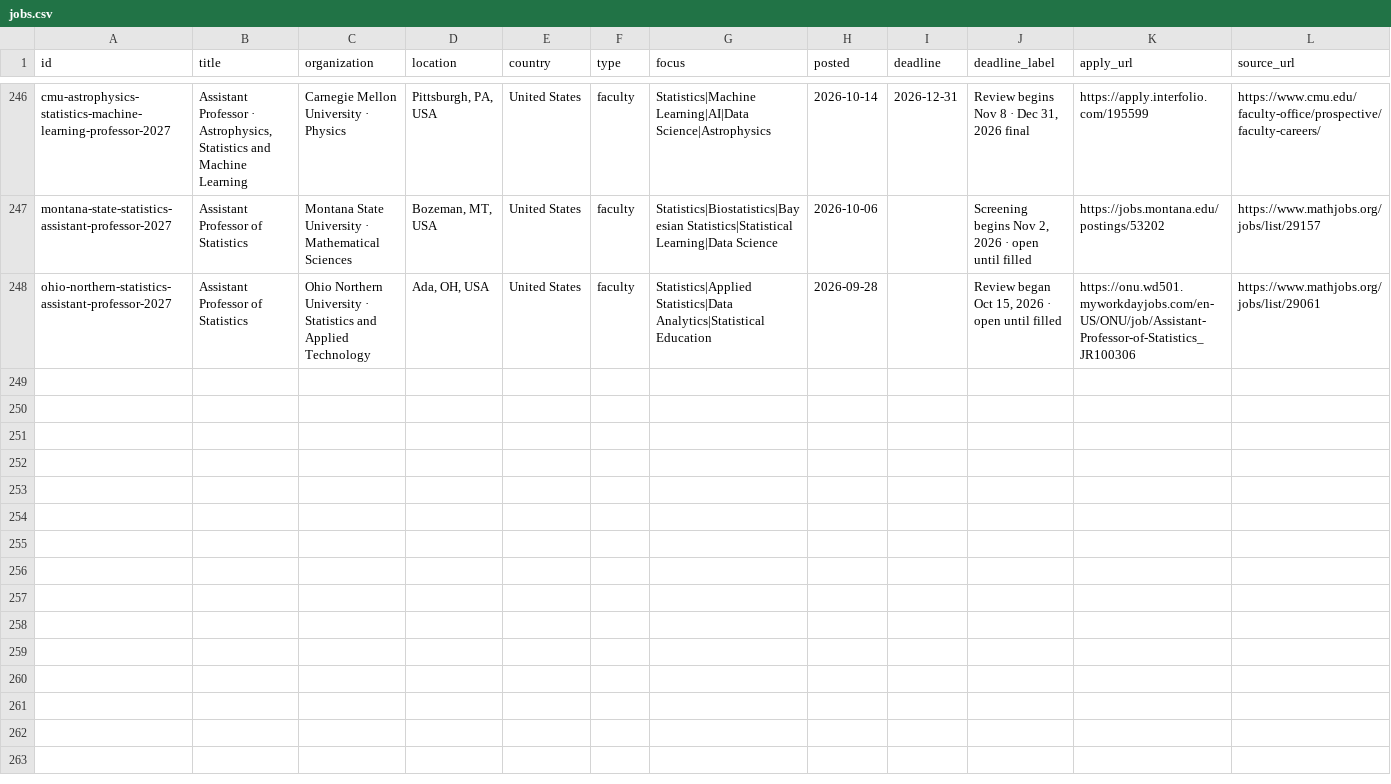
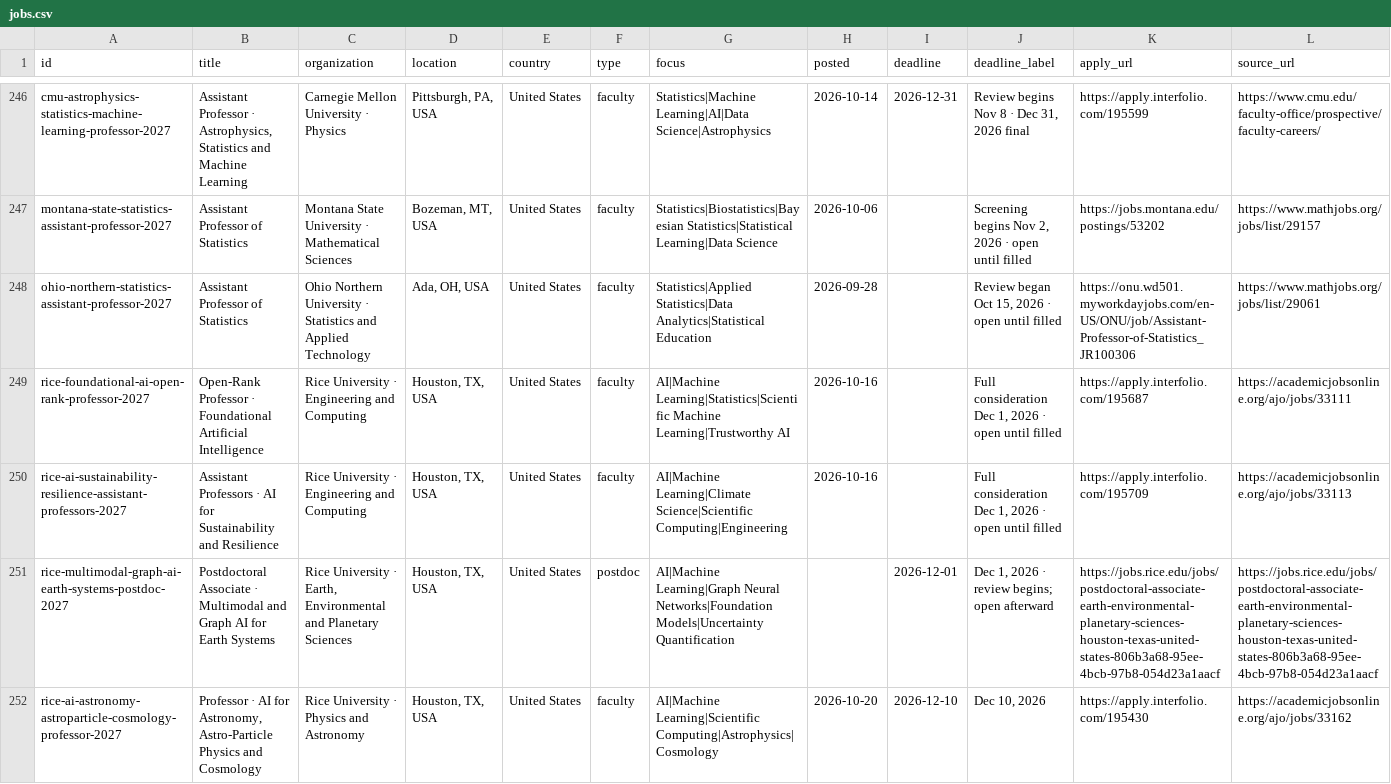
Before and after one commit to harsh-parikh/harsh-parikh.github.io, a CSV file: data/jobs.csv, drawn as a sheet; only a part is shown, gaps mark what is left out; rows hold the shown columns only; the diff covers the shown part only; the diff names each change by its address in the sheet, - before the commit and + after, or states it on an @@ line.

```diff
--- a/data/jobs.csv
+++ b/data/jobs.csv
+row 249: rice-foundational-ai-open-rank-professor-2027 | Open-Rank Professor · Foundational Artificial Intelligence | Rice University · Engineering and Computing | Houston, TX, USA | United States | faculty | AI|Machine Learning|Statistics|Scientific Machine Learning|Trustworthy AI | 2026-10-16 |  | Full consideration Dec 1, 2026 · open until filled | https://apply.interfolio.com/195687 | https://academicjobsonline.org/ajo/jobs/33111
+row 250: rice-ai-sustainability-resilience-assistant-professors-2027 | Assistant Professors · AI for Sustainability and Resilience | Rice University · Engineering and Computing | Houston, TX, USA | United States | faculty | AI|Machine Learning|Climate Science|Scientific Computing|Engineering | 2026-10-16 |  | Full consideration Dec 1, 2026 · open until filled | https://apply.interfolio.com/195709 | https://academicjobsonline.org/ajo/jobs/33113
+row 251: rice-multimodal-graph-ai-earth-systems-postdoc-2027 | Postdoctoral Associate · Multimodal and Graph AI for Earth Systems | Rice University · Earth, Environmental and Planetary Sciences | Houston, TX, USA | United States | postdoc | AI|Machine Learning|Graph Neural Networks|Foundation Models|Uncertainty Quantification |  | 2026-12-01 | Dec 1, 2026 · review begins; open afterward | https://jobs.rice.edu/jobs/postdoctoral-associate-earth-environmental-planetary-sciences-houston-texas-united-states-806b3a68-95ee-4bcb-97b8-054d23a1aacf | https://jobs.rice.edu/jobs/postdoctoral-associate-earth-environmental-planetary-sciences-houston-texas-united-states-806b3a68-95ee-4bcb-97b8-054d23a1aacf
+row 252: rice-ai-astronomy-astroparticle-cosmology-professor-2027 | Professor · AI for Astronomy, Astro-Particle Physics and Cosmology | Rice University · Physics and Astronomy | Houston, TX, USA | United States | faculty | AI|Machine Learning|Scientific Computing|Astrophysics|Cosmology | 2026-10-20 | 2026-12-10 | Dec 10, 2026 | https://apply.interfolio.com/195430 | https://academicjobsonline.org/ajo/jobs/33162
```
Also changed, not shown: 3 added rows elsewhere in this file, 1 other file.
